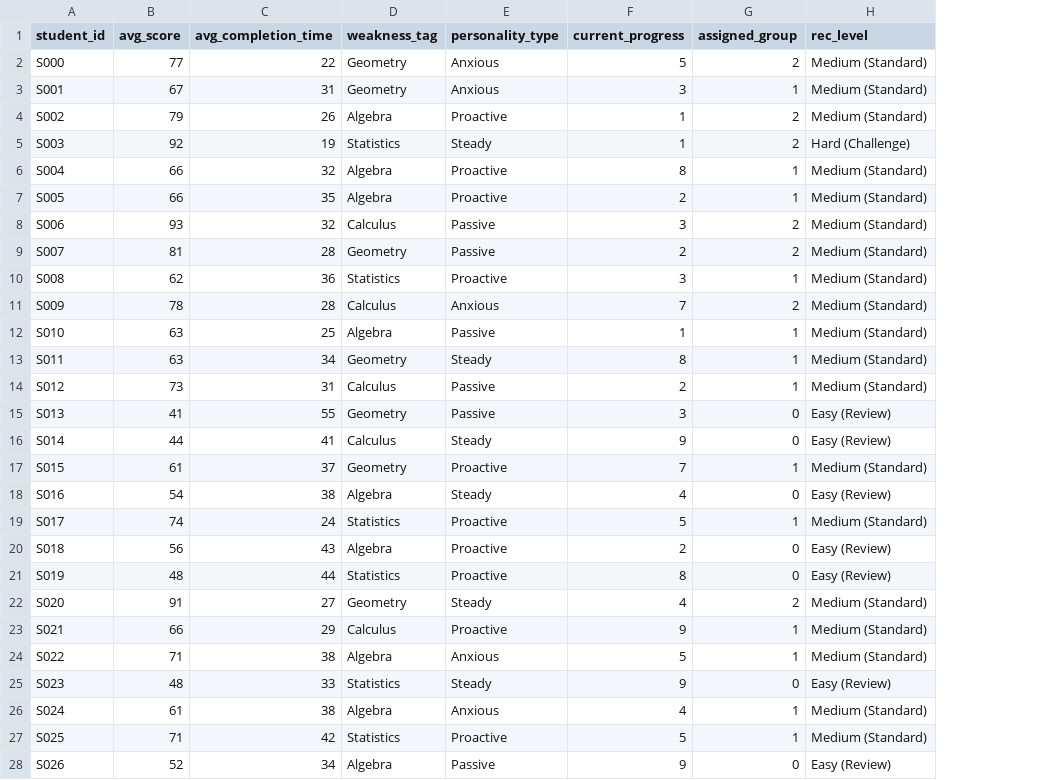
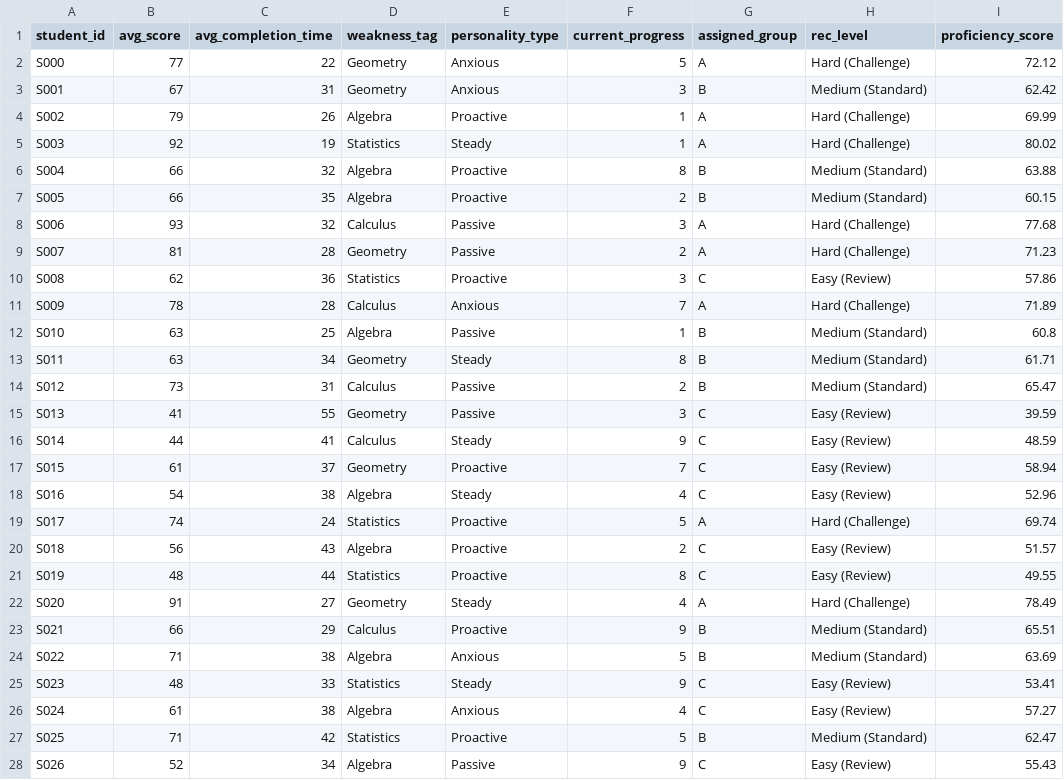
Before and after one commit to Cyclopentadienyl/Smart_Tutor, a CSV file: data/raw/students_simulated.csv, drawn as a sheet; only a part is shown; the diff covers the shown part only; the diff names each change by its address in the sheet, - before the commit and + after, or states it on an @@ line.

```diff
--- a/data/raw/students_simulated.csv
+++ b/data/raw/students_simulated.csv
+column I (proficiency_score), rows 2-28: 72.12 | 62.42 | 69.99 | 80.02 | 63.88 | 60.15 | 77.68 | 71.23 | 57.86 | 71.89 | 60.8 | 61.71 | 65.47 | 39.59 | 48.59 | 58.94 | 52.96 | 69.74 | 51.57 | 49.55 | 78.49 | 65.51 | 63.69 | 53.41 | 57.27 | 62.47 | 55.43
-G2 (assigned_group): 2
+G2 (assigned_group): A
-H2 (rec_level): Medium (Standard)
+H2 (rec_level): Hard (Challenge)
-G3 (assigned_group): 1
+G3 (assigned_group): B
-G4:G5 (assigned_group): 2
+G4:G5 (assigned_group): A
-H4 (rec_level): Medium (Standard)
+H4 (rec_level): Hard (Challenge)
-G6:G7 (assigned_group): 1
+G6:G7 (assigned_group): B
-G8:G9 (assigned_group): 2
+G8:G9 (assigned_group): A
-H8:H9 (rec_level): Medium (Standard)
+H8:H9 (rec_level): Hard (Challenge)
-G10 (assigned_group): 1
+G10 (assigned_group): C
-H10 (rec_level): Medium (Standard)
+H10 (rec_level): Easy (Review)
-G11 (assigned_group): 2
+G11 (assigned_group): A
-H11 (rec_level): Medium (Standard)
+H11 (rec_level): Hard (Challenge)
-G12:G14 (assigned_group): 1
+G12:G14 (assigned_group): B
-G15:G16 (assigned_group): 0
+G15:G16 (assigned_group): C
-G17 (assigned_group): 1
+G17 (assigned_group): C
-H17 (rec_level): Medium (Standard)
+H17 (rec_level): Easy (Review)
-G18 (assigned_group): 0
+G18 (assigned_group): C
-G19 (assigned_group): 1
+G19 (assigned_group): A
-H19 (rec_level): Medium (Standard)
+H19 (rec_level): Hard (Challenge)
-G20:G21 (assigned_group): 0
+G20:G21 (assigned_group): C
-G22 (assigned_group): 2
+G22 (assigned_group): A
-H22 (rec_level): Medium (Standard)
+H22 (rec_level): Hard (Challenge)
-G23:G24 (assigned_group): 1
+G23:G24 (assigned_group): B
-G25 (assigned_group): 0
+G25 (assigned_group): C
-G26 (assigned_group): 1
+G26 (assigned_group): C
-H26 (rec_level): Medium (Standard)
+H26 (rec_level): Easy (Review)
-G27 (assigned_group): 1
+G27 (assigned_group): B
-G28 (assigned_group): 0
+G28 (assigned_group): C
```
Also changed, not shown: 105 edited cells elsewhere in this file, 5 other files.
